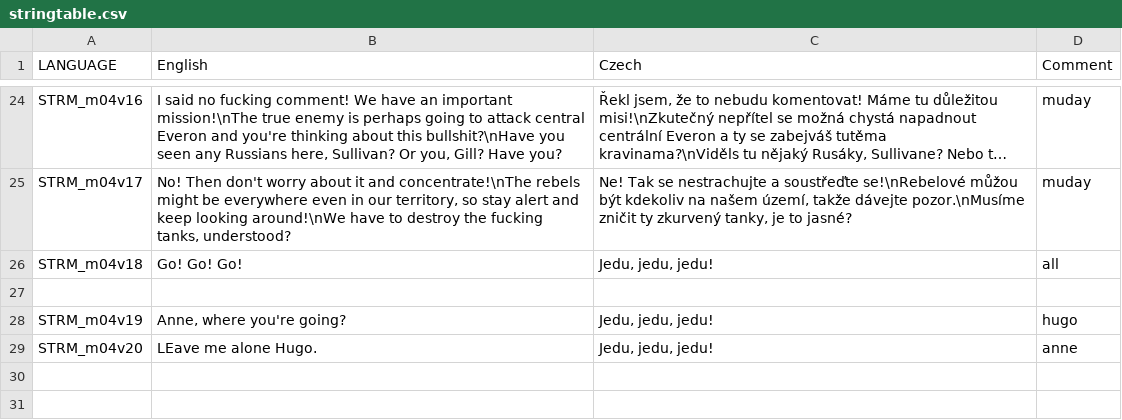
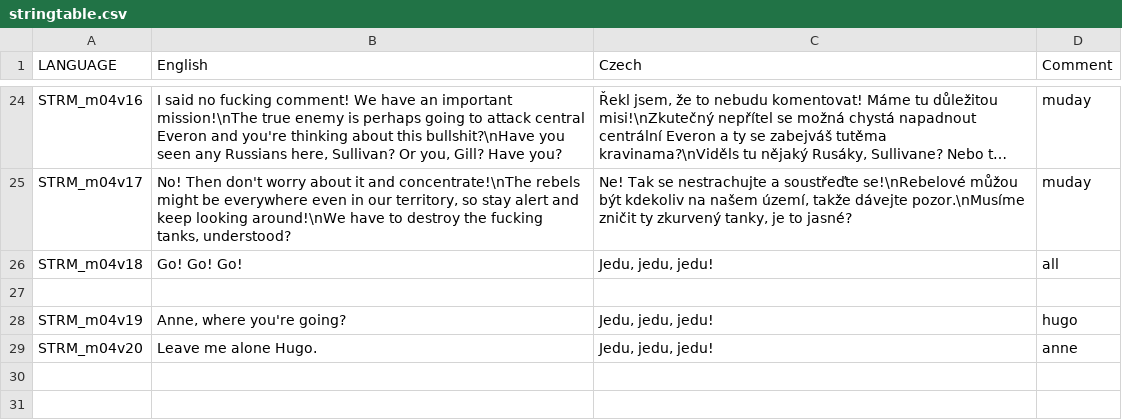
Before and after one commit to Guran94/fft, a CSV file: missions/04Mission.Eden/stringtable.csv, drawn as a sheet; only a part is shown, gaps mark what is left out; long unchanged cells end in ….

```diff
--- a/missions/04Mission.Eden/stringtable.csv
+++ b/missions/04Mission.Eden/stringtable.csv
@@ -28,3 +28,3 @@ STRM_m04v18,"Go! Go! Go!","Jedu, jedu, jedu!",all
 STRM_m04v19,"Anne, where you're going?","Jedu, jedu, jedu!",hugo
-STRM_m04v20,"LEave me alone Hugo.","Jedu, jedu, jedu!",anne
+STRM_m04v20,"Leave me alone Hugo.","Jedu, jedu, jedu!",anne
 
```
Also changed, not shown: missions/05Mission.Eden/stringtable.csv, 21 other files.
